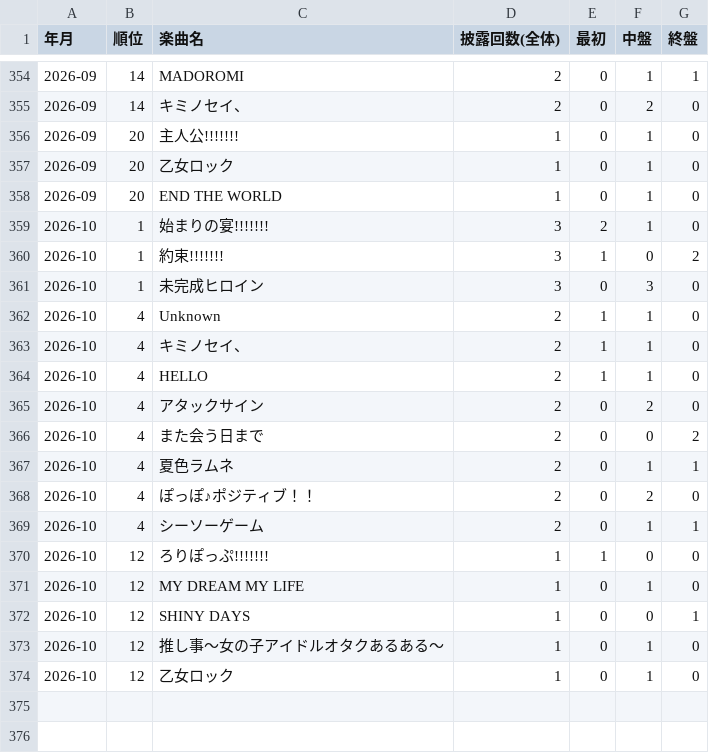
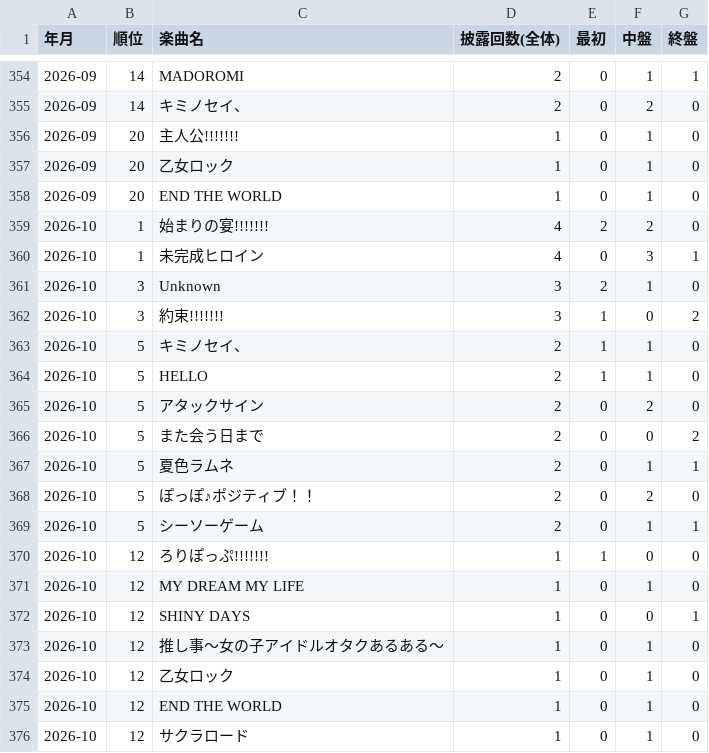
Before and after one commit to devhitoshi/lollpop_docs, a CSV file: events/monthly_setlist_ranking.csv, drawn as a sheet; only a part is shown, gaps mark what is left out.

```diff
--- a/events/monthly_setlist_ranking.csv
+++ b/events/monthly_setlist_ranking.csv
@@ -358,13 +358,13 @@
 2026-09,20,END THE WORLD,1,0,1,0
-2026-10,1,始まりの宴!!!!!!!,3,2,1,0
-2026-10,1,約束!!!!!!!,3,1,0,2
-2026-10,1,未完成ヒロイン,3,0,3,0
-2026-10,4,Unknown,2,1,1,0
-2026-10,4,キミノセイ、,2,1,1,0
-2026-10,4,HELLO,2,1,1,0
-2026-10,4,アタックサイン,2,0,2,0
-2026-10,4,また会う日まで,2,0,0,2
-2026-10,4,夏色ラムネ,2,0,1,1
-2026-10,4,ぽっぽ♪ポジティブ！！,2,0,2,0
-2026-10,4,シーソーゲーム,2,0,1,1
+2026-10,1,始まりの宴!!!!!!!,4,2,2,0
+2026-10,1,未完成ヒロイン,4,0,3,1
+2026-10,3,Unknown,3,2,1,0
+2026-10,3,約束!!!!!!!,3,1,0,2
+2026-10,5,キミノセイ、,2,1,1,0
+2026-10,5,HELLO,2,1,1,0
+2026-10,5,アタックサイン,2,0,2,0
+2026-10,5,また会う日まで,2,0,0,2
+2026-10,5,夏色ラムネ,2,0,1,1
+2026-10,5,ぽっぽ♪ポジティブ！！,2,0,2,0
+2026-10,5,シーソーゲーム,2,0,1,1
 2026-10,12,ろりぽっぷ!!!!!!!,1,1,0,0
@@ -374 +374,3 @@
 2026-10,12,乙女ロック,1,0,1,0
+2026-10,12,END THE WORLD,1,0,1,0
+2026-10,12,サクラロード,1,0,1,0
```
Also changed, not shown: events/data_event.csv.
